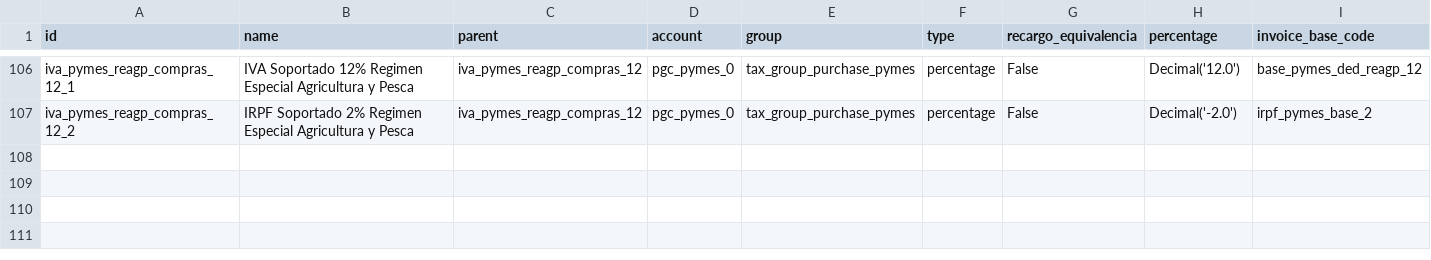
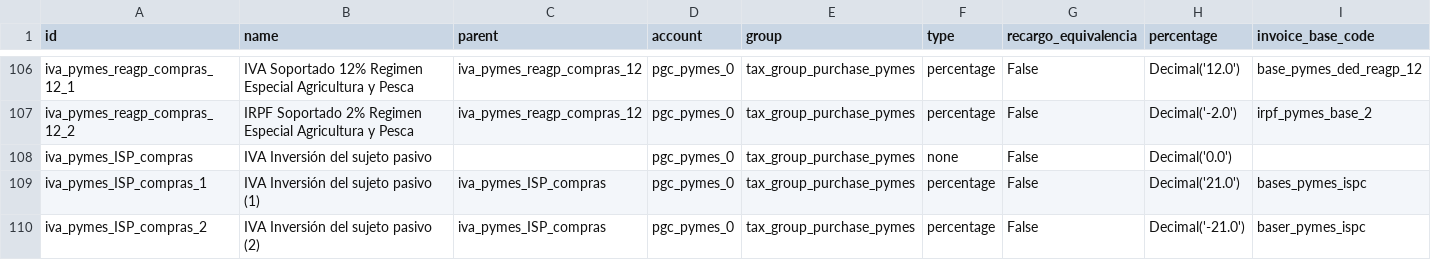
Before and after one commit to NaN-tic/tryton-account_es_csv2xml, a CSV file: tax_pymes.csv, drawn as a sheet; only a part is shown, gaps mark what is left out; rows hold the shown columns only; the diff names each change by its address in the sheet, - before the commit and + after, or states it on an @@ line.

Commit message:
Add Purchase Inversion del sujeto passivo

```diff
--- a/tax_pymes.csv
+++ b/tax_pymes.csv
+row 108: iva_pymes_ISP_compras | IVA Inversión del sujeto pasivo |  | pgc_pymes_0 | tax_group_purchase_pymes | none | False | Decimal('0.0')
+row 109: iva_pymes_ISP_compras_1 | IVA Inversión del sujeto pasivo (1) | iva_pymes_ISP_compras | pgc_pymes_0 | tax_group_purchase_pymes | percentage | False | Decimal('21.0') | bases_pymes_ispc
+row 110: iva_pymes_ISP_compras_2 | IVA Inversión del sujeto pasivo (2) | iva_pymes_ISP_compras | pgc_pymes_0 | tax_group_purchase_pymes | percentage | False | Decimal('-21.0') | baser_pymes_ispc
```
Also changed, not shown: tax.csv, tax_code.csv, 3 other files.
